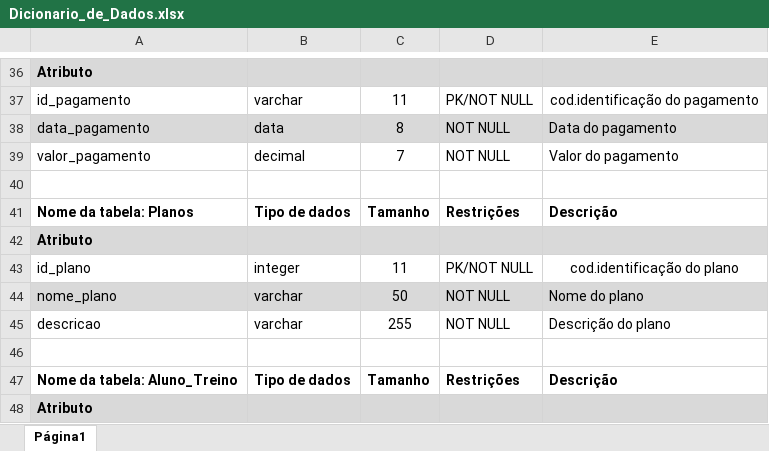
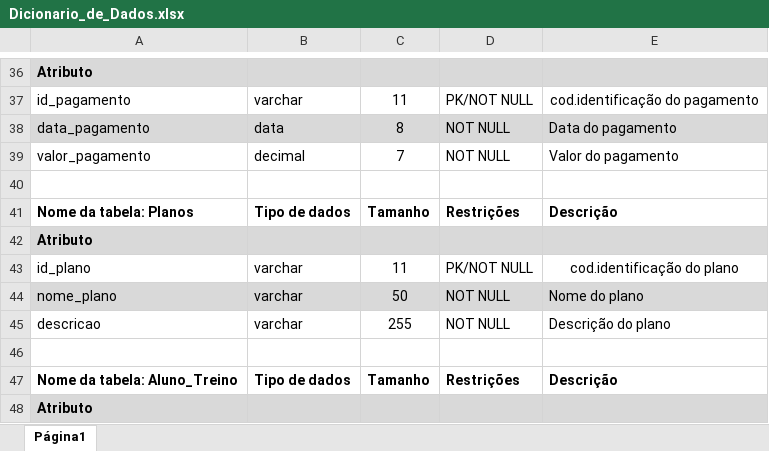
Before and after one commit to nicolasceccato/banco-de-dados2, an Excel workbook: trabalho parte 1/Dicionario_de_Dados.xlsx, sheet Página1, drawn as a sheet; only a part is shown, gaps mark what is left out; values as stored, in another font and other column widths than the file's, no borders; charts and pictures not drawn; the diff covers the shown part only; the diff names each change by its address in the sheet, - before the commit and + after, or states it on an @@ line.

```diff
--- a/trabalho parte 1/Dicionario_de_Dados.xlsx (sheet Página1)
+++ b/trabalho parte 1/Dicionario_de_Dados.xlsx (sheet Página1)
-B43: integer
+B43: varchar
```
Also changed, not shown: 10 edited cells elsewhere in this sheet.
